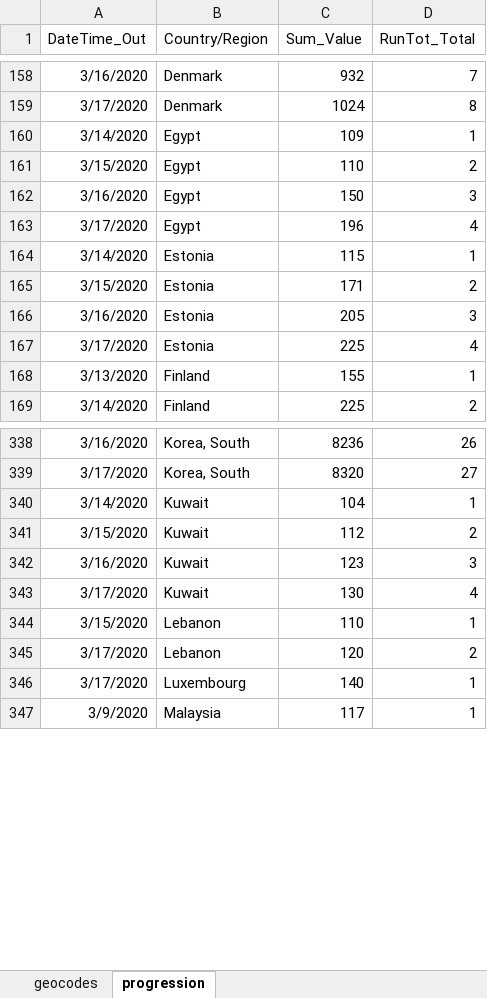
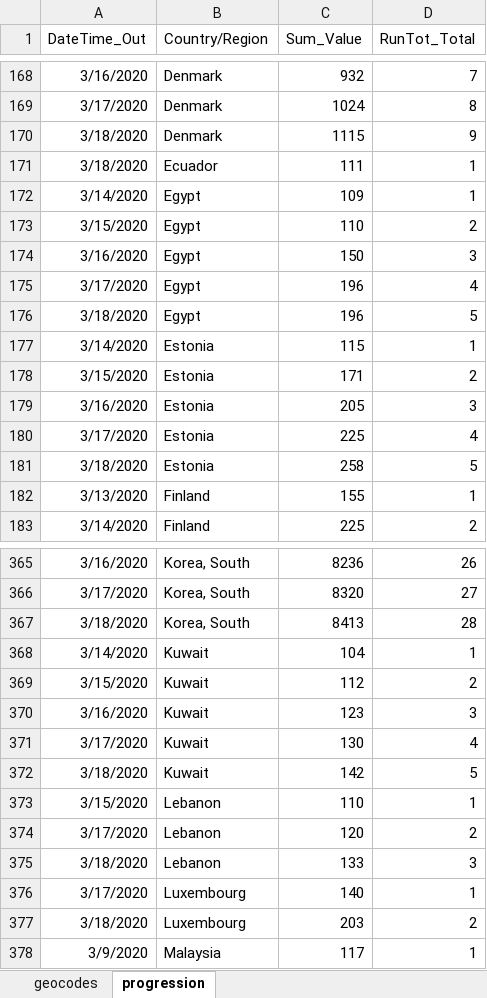
Before and after one commit to Sambit78/COVID-19, an Excel workbook: Alteryx Transformed File.xlsx, sheet progression, drawn as a sheet; only a part is shown, gaps mark what is left out; values as stored, in another font and other column widths than the file's, no borders; the diff covers the shown part only; the diff names each change by its address in the sheet, - before the commit and + after, or states it on an @@ line.

```diff
--- a/Alteryx Transformed File.xlsx (sheet progression)
+++ b/Alteryx Transformed File.xlsx (sheet progression)
+row 170: 3/18/2020 | Denmark | 1115 | 9
+row 171: 3/18/2020 | Ecuador | 111 | 1
+row 176: 3/18/2020 | Egypt | 196 | 5
+row 181: 3/18/2020 | Estonia | 258 | 5
+row 367: 3/18/2020 | Korea, South | 8413 | 28
+row 372: 3/18/2020 | Kuwait | 142 | 5
+row 375: 3/18/2020 | Lebanon | 133 | 3
+row 377: 3/18/2020 | Luxembourg | 203 | 2
```
Also changed, not shown: 48 added rows and 5 edited cells elsewhere in this sheet, sheet geocodes, 1 other file.
